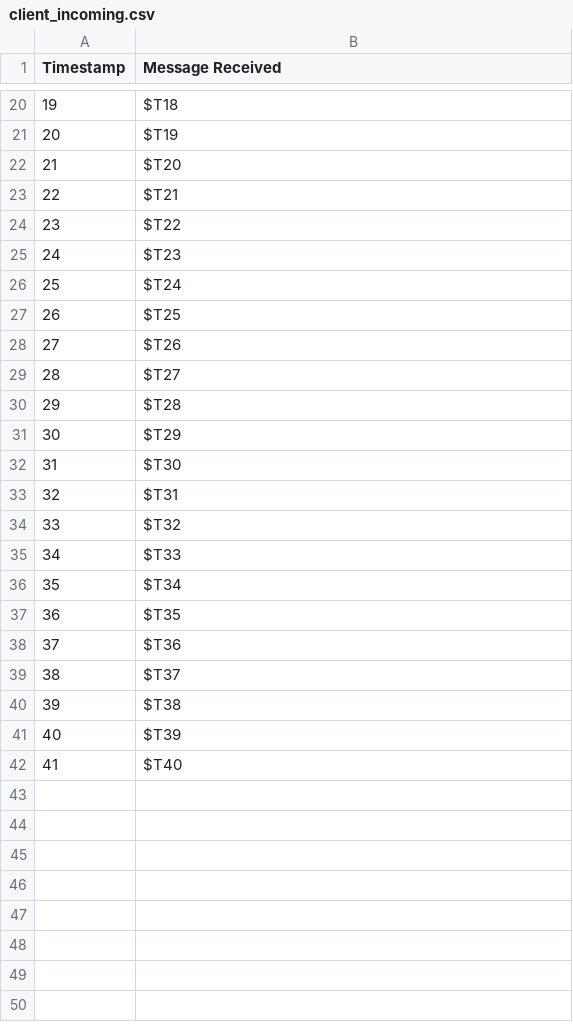
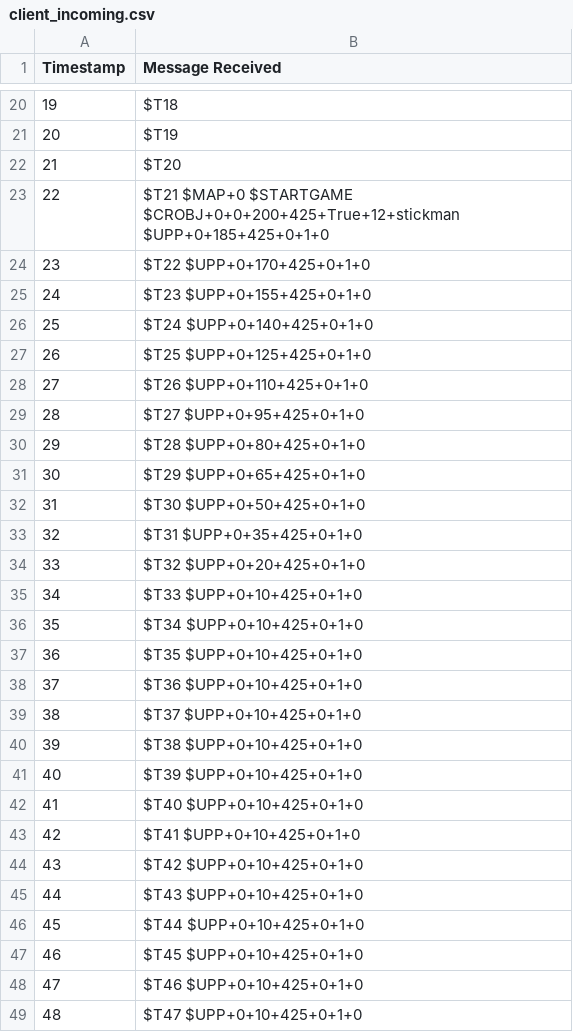
Before and after one commit to Dawson-Packer/Fighter, a CSV file: logs/client_incoming.csv, drawn as a sheet; only a part is shown, gaps mark what is left out; the diff covers the shown part only.

```diff
--- a/logs/client_incoming.csv
+++ b/logs/client_incoming.csv
@@ -22,21 +22,28 @@ Timestamp, Message Received
 21, $T20
-22, $T21
-23, $T22
-24, $T23
-25, $T24
-26, $T25
-27, $T26
-28, $T27
-29, $T28
-30, $T29
-31, $T30
-32, $T31
-33, $T32
-34, $T33
-35, $T34
-36, $T35
-37, $T36
-38, $T37
-39, $T38
-40, $T39
-41, $T40
+22, $T21 $MAP+0 $STARTGAME $CROBJ+0+0+200+425+True+12+stickman $UPP+0+185+425+0+1+0
+23, $T22 $UPP+0+170+425+0+1+0
+24, $T23 $UPP+0+155+425+0+1+0
+25, $T24 $UPP+0+140+425+0+1+0
+26, $T25 $UPP+0+125+425+0+1+0
+27, $T26 $UPP+0+110+425+0+1+0
+28, $T27 $UPP+0+95+425+0+1+0
+29, $T28 $UPP+0+80+425+0+1+0
+30, $T29 $UPP+0+65+425+0+1+0
+31, $T30 $UPP+0+50+425+0+1+0
+32, $T31 $UPP+0+35+425+0+1+0
+33, $T32 $UPP+0+20+425+0+1+0
+34, $T33 $UPP+0+10+425+0+1+0
+35, $T34 $UPP+0+10+425+0+1+0
+36, $T35 $UPP+0+10+425+0+1+0
+37, $T36 $UPP+0+10+425+0+1+0
+38, $T37 $UPP+0+10+425+0+1+0
+39, $T38 $UPP+0+10+425+0+1+0
+40, $T39 $UPP+0+10+425+0+1+0
+41, $T40 $UPP+0+10+425+0+1+0
+42, $T41 $UPP+0+10+425+0+1+0
+43, $T42 $UPP+0+10+425+0+1+0
+44, $T43 $UPP+0+10+425+0+1+0
+45, $T44 $UPP+0+10+425+0+1+0
+46, $T45 $UPP+0+10+425+0+1+0
+47, $T46 $UPP+0+10+425+0+1+0
+48, $T47 $UPP+0+10+425+0+1+0
```
Also changed, not shown: 15 added rows and 1 edited cell elsewhere in this file, logs/client_outgoing.csv, logs/server_incoming.csv, 10 other files.
